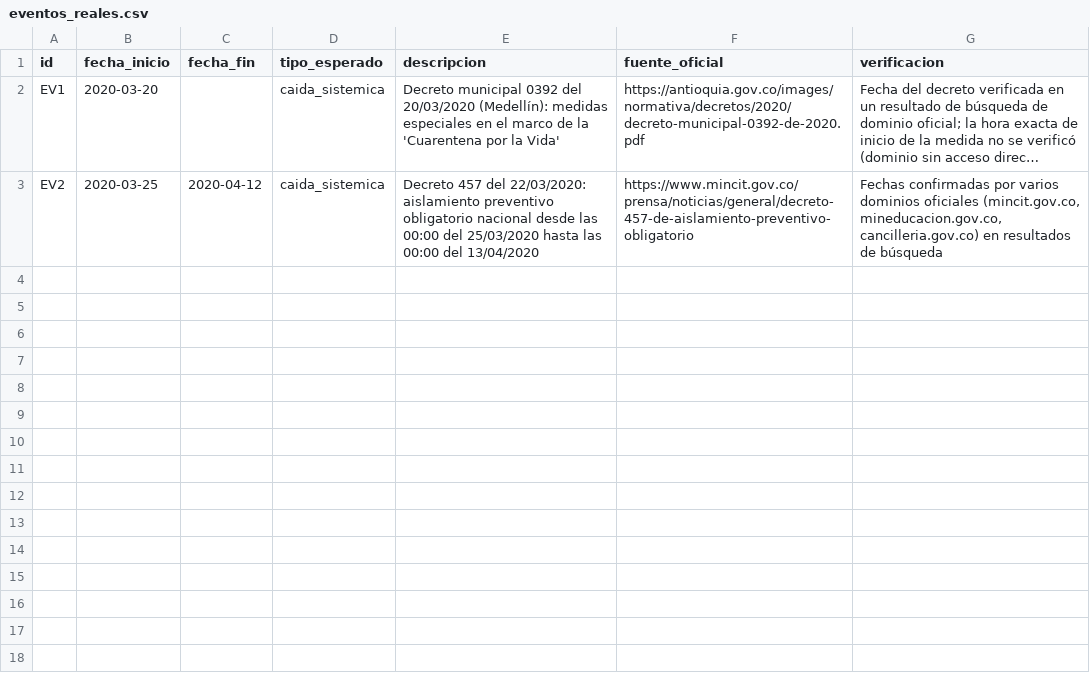
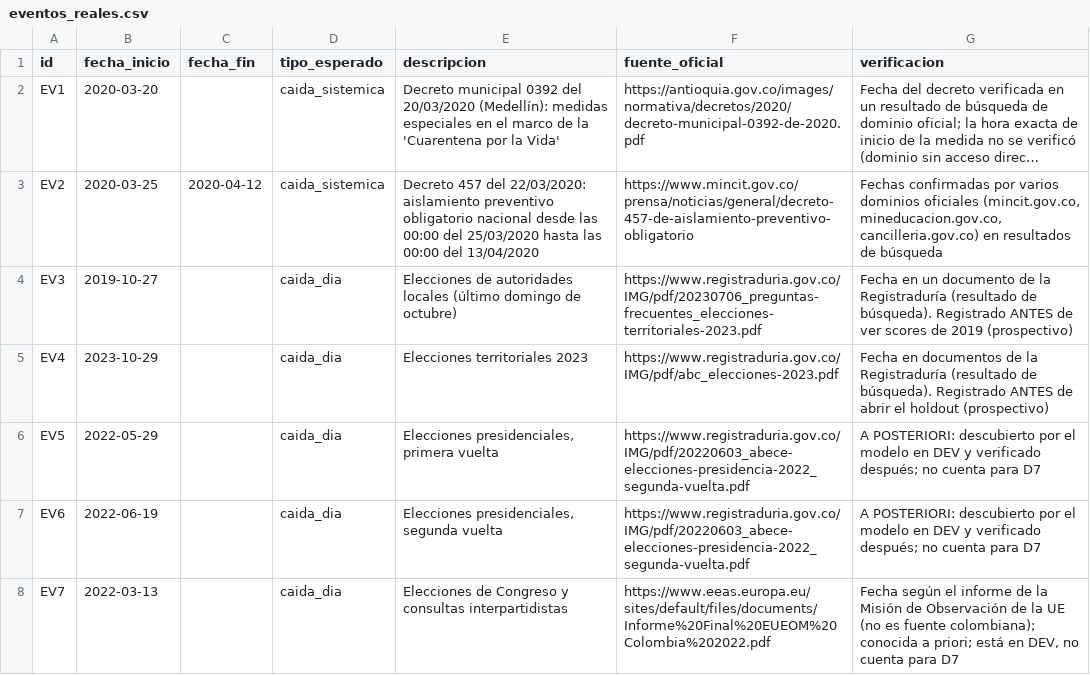
Before and after one commit to SebastianCarvalhoSalazar/AutoencoderMetroAnomalyApp, a CSV file: data/eventos_reales.csv, drawn as a sheet; long unchanged cells end in …; the diff names each change by its address in the sheet, - before the commit and + after, or states it on an @@ line.

```diff
--- a/data/eventos_reales.csv
+++ b/data/eventos_reales.csv
+row 4: EV3 | 2019-10-27 |  | caida_dia | Elecciones de autoridades locales (último domingo de octubre) | https://www.registraduria.gov.co/IMG/pdf/20230706_preguntas-frecuentes_elecciones-territoriales-2023.pdf | Fecha en un documento de la Registraduría (resultado de búsqueda). Registrado ANTES de ver scores de 2019 (prospectivo)
+row 5: EV4 | 2023-10-29 |  | caida_dia | Elecciones territoriales 2023 | https://www.registraduria.gov.co/IMG/pdf/abc_elecciones-2023.pdf | Fecha en documentos de la Registraduría (resultado de búsqueda). Registrado ANTES de abrir el holdout (prospectivo)
+row 6: EV5 | 2022-05-29 |  | caida_dia | Elecciones presidenciales, primera vuelta | https://www.registraduria.gov.co/IMG/pdf/20220603_abece-elecciones-presidencia-2022_segunda-vuelta.pdf | A POSTERIORI: descubierto por el modelo en DEV y verificado después; no cuenta para D7
+row 7: EV6 | 2022-06-19 |  | caida_dia | Elecciones presidenciales, segunda vuelta | https://www.registraduria.gov.co/IMG/pdf/20220603_abece-elecciones-presidencia-2022_segunda-vuelta.pdf | A POSTERIORI: descubierto por el modelo en DEV y verificado después; no cuenta para D7
+row 8: EV7 | 2022-03-13 |  | caida_dia | Elecciones de Congreso y consultas interpartidistas | https://www.eeas.europa.eu/sites/default/files/documents/Informe%20Final%20EUEOM%20Colombia%202022.pdf | Fecha según el informe de la Misión de Observación de la UE (no es fuente colombiana); conocida a priori; está en DEV, no cuenta para D7
```
Also changed, not shown: 16 other files.
